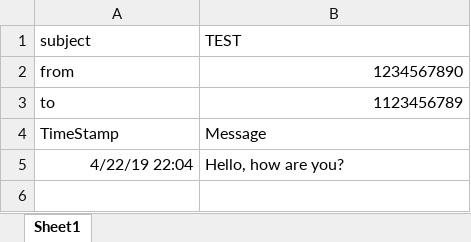
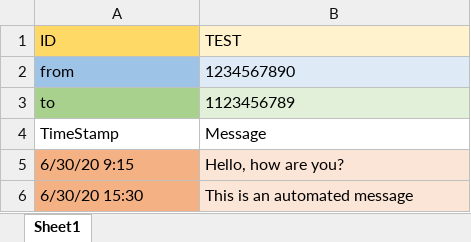
Before and after one commit to vnckppl/twilioScheduler, an Excel workbook: example_sheet/example_input.xlsx, sheet Sheet1, drawn as a sheet; values as stored, in another font and other column widths than the file's, no borders; the diff names each change by its address in the sheet, - before the commit and + after, or states it on an @@ line.

```diff
--- a/example_sheet/example_input.xlsx (sheet Sheet1)
+++ b/example_sheet/example_input.xlsx (sheet Sheet1)
-A1: subject
+A1: ID
-A1 fill: none
+A1 fill: #FFD966
-B1 fill: none
+B1 fill: #FFF2CC
-A2 fill: none
+A2 fill: #9DC3E6
-B2:B3 alignment: right
+B2:B3 alignment: left
-B2 fill: none
+B2 fill: #DEEBF7
-A3 fill: none
+A3 fill: #A9D18E
-B3 fill: none
+B3 fill: #E2F0D9
-A5 (ID): 4/22/19 22:04
+A5 (ID): 6/30/20 9:15
@@ A5 fill: none → #F4B183, alignment: right → left @@
-B5 fill: none
+B5 fill: #FBE5D6
+row 6: 6/30/20 15:30 | This is an automated message
```
Also changed, not shown: 2 other files.
